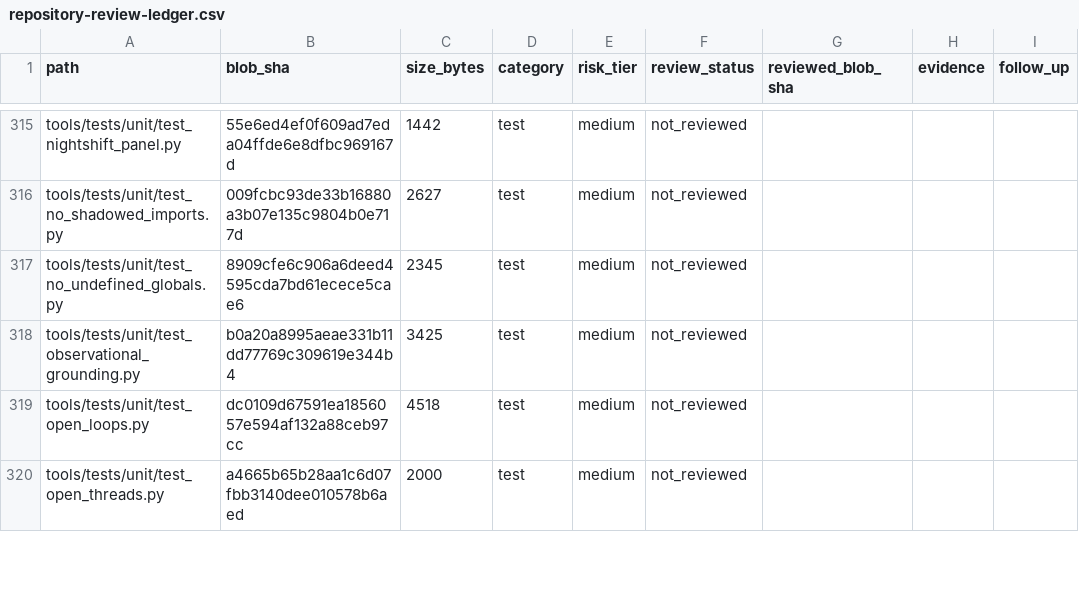
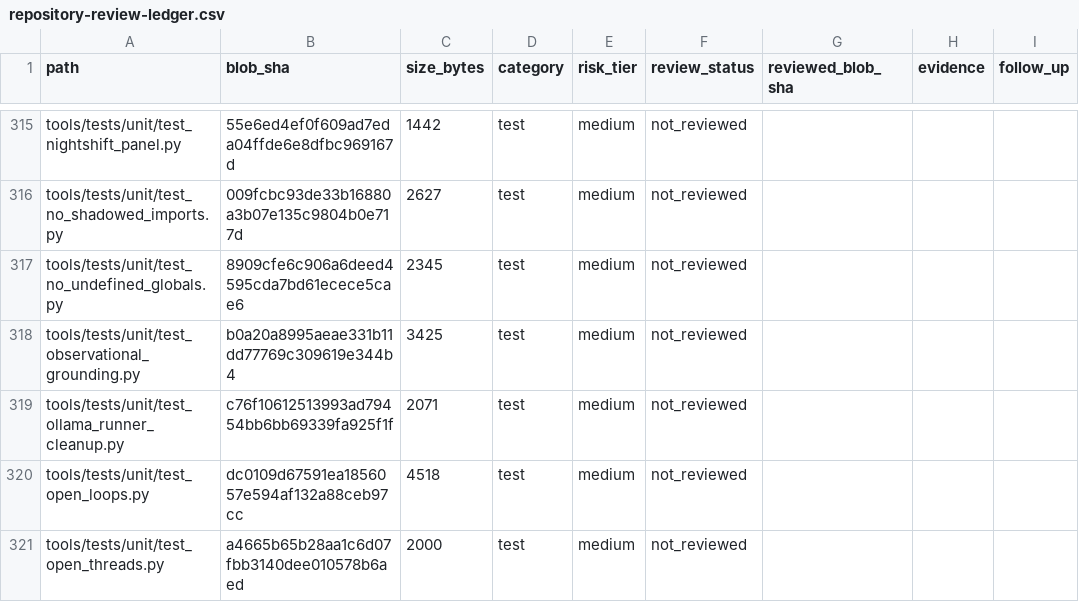
Before and after one commit to Ekco-S64QTN6/Kaiacord, a CSV file: docs/audits/repository-review-ledger.csv, drawn as a sheet; only a part is shown, gaps mark what is left out; the diff covers the shown part only; the diff names each change by its address in the sheet, - before the commit and + after, or states it on an @@ line.

```diff
--- a/docs/audits/repository-review-ledger.csv
+++ b/docs/audits/repository-review-ledger.csv
+row 319: tools/tests/unit/test_ollama_runner_cleanup.py | c76f10612513993ad79454bb6bb69339fa925f1f | 2071 | test | medium | not_reviewed
```
Also changed, not shown: 10 edited cells elsewhere in this file, 3 other files.
